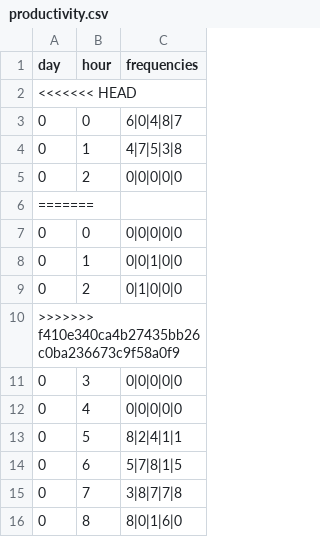
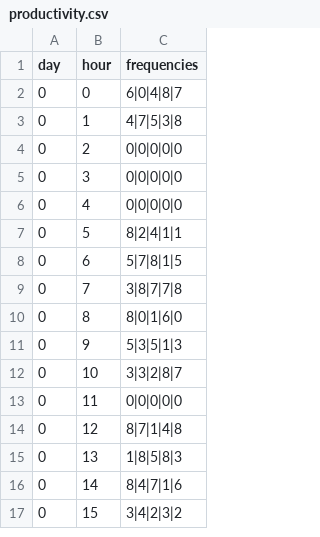
Before and after one commit to Aimee-Saunders/DUWIT-HACKATHON, a CSV file: public/productivity.csv, drawn as a sheet; only a part is shown; the shorter side is filled out with more unchanged rows.

```diff
--- a/public/productivity.csv
+++ b/public/productivity.csv
@@ -1,3 +1,2 @@
 day,hour,frequencies
-<<<<<<< HEAD
 0,0,6|0|4|8|7
@@ -5,7 +4,2 @@ day,hour,frequencies
 0,2,0|0|0|0|0
-=======
-0,0,0|0|0|0|0
-0,1,0|0|1|0|0
-0,2,0|1|0|0|0
->>>>>>> f410e340ca4b27435bb26c0ba236673c9f58a0f9
 0,3,0|0|0|0|0
```
Also changed, not shown: 2 other files.
